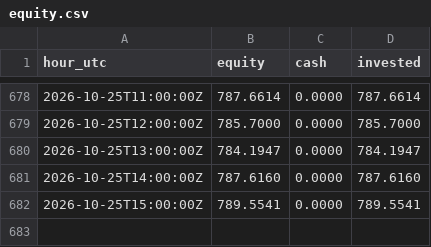
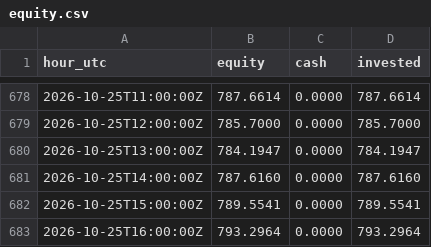
Before and after one commit to neonpilot/opusnet-paper, a CSV file: crypto/state_aggr/equity.csv, drawn as a sheet; only a part is shown, gaps mark what is left out; the diff names each change by its address in the sheet, - before the commit and + after, or states it on an @@ line.

Commit message:
crypto aggr paper step 2026-10-25T17:52Z

```diff
--- a/crypto/state_aggr/equity.csv
+++ b/crypto/state_aggr/equity.csv
+row 683: 2026-10-25T16:00:00Z | 793.2964 | 0.0000 | 793.2964
```
Also changed, not shown: 2 other files.
